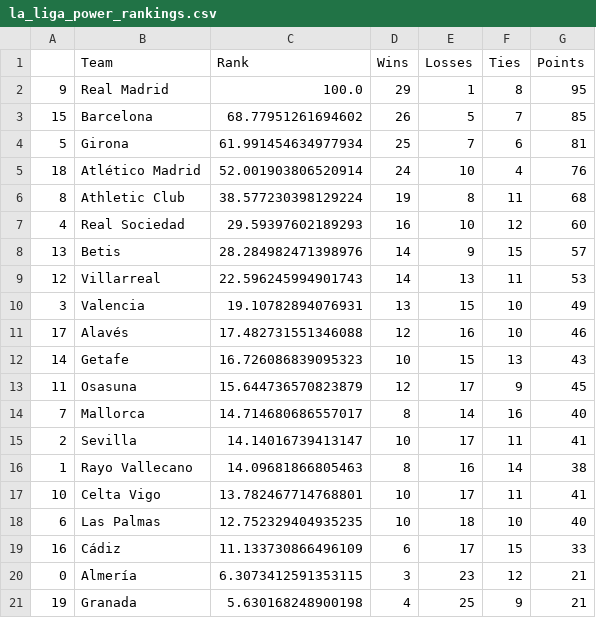
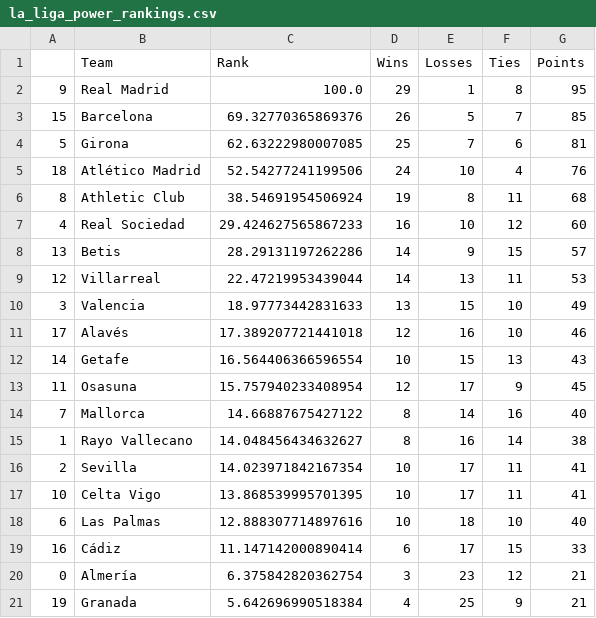
Before and after one commit to jmn5/powerRankCSVFiles, a CSV file: la_liga_power_rankings.csv, drawn as a sheet.

```diff
--- a/la_liga_power_rankings.csv
+++ b/la_liga_power_rankings.csv
@@ -2,20 +2,20 @@
 9,Real Madrid,100.0,29,1,8,95
-15,Barcelona,68.77951261694602,26,5,7,85
-5,Girona,61.991454634977934,25,7,6,81
-18,Atlético Madrid,52.001903806520914,24,10,4,76
-8,Athletic Club,38.577230398129224,19,8,11,68
-4,Real Sociedad,29.59397602189293,16,10,12,60
-13,Betis,28.284982471398976,14,9,15,57
-12,Villarreal,22.596245994901743,14,13,11,53
-3,Valencia,19.10782894076931,13,15,10,49
-17,Alavés,17.482731551346088,12,16,10,46
-14,Getafe,16.726086839095323,10,15,13,43
-11,Osasuna,15.644736570823879,12,17,9,45
-7,Mallorca,14.714680686557017,8,14,16,40
-2,Sevilla,14.14016739413147,10,17,11,41
-1,Rayo Vallecano,14.09681866805463,8,16,14,38
-10,Celta Vigo,13.782467714768801,10,17,11,41
-6,Las Palmas,12.752329404935235,10,18,10,40
-16,Cádiz,11.133730866496109,6,17,15,33
-0,Almería,6.3073412591353115,3,23,12,21
-19,Granada,5.630168248900198,4,25,9,21
+15,Barcelona,69.32770365869376,26,5,7,85
+5,Girona,62.63222980007085,25,7,6,81
+18,Atlético Madrid,52.54277241199506,24,10,4,76
+8,Athletic Club,38.54691954506924,19,8,11,68
+4,Real Sociedad,29.424627565867233,16,10,12,60
+13,Betis,28.29131197262286,14,9,15,57
+12,Villarreal,22.47219953439044,14,13,11,53
+3,Valencia,18.97773442831633,13,15,10,49
+17,Alavés,17.389207721441018,12,16,10,46
+14,Getafe,16.564406366596554,10,15,13,43
+11,Osasuna,15.757940233408954,12,17,9,45
+7,Mallorca,14.66887675427122,8,14,16,40
+1,Rayo Vallecano,14.048456434632627,8,16,14,38
+2,Sevilla,14.023971842167354,10,17,11,41
+10,Celta Vigo,13.868539995701395,10,17,11,41
+6,Las Palmas,12.888307714897616,10,18,10,40
+16,Cádiz,11.147142000890414,6,17,15,33
+0,Almería,6.375842820362754,3,23,12,21
+19,Granada,5.642696990518384,4,25,9,21
```
Also changed, not shown: epl_power_rankings.csv, nwsl_power_rankings.csv, 7 other files.
